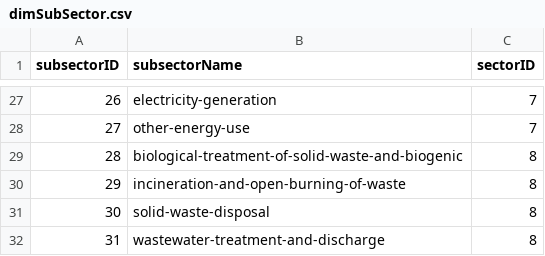
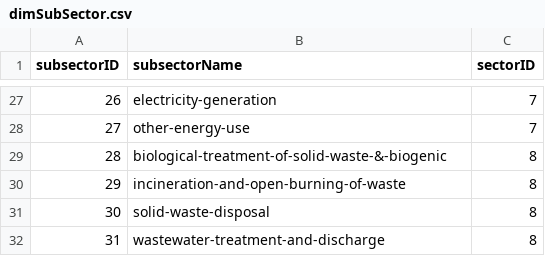
Before and after one commit to meganjchiang/info430proj, a CSV file: project2/dimSubSector.csv, drawn as a sheet; only a part is shown, gaps mark what is left out.

Commit message:
adcreate fact table

```diff
--- a/project2/dimSubSector.csv
+++ b/project2/dimSubSector.csv
@@ -28,3 +28,3 @@ subsectorID,subsectorName,sectorID
 27,other-energy-use,7
-28,biological-treatment-of-solid-waste-and-biogenic,8
+28,biological-treatment-of-solid-waste-&-biogenic,8
 29,incineration-and-open-burning-of-waste,8
```
Also changed, not shown: 2 other files.
